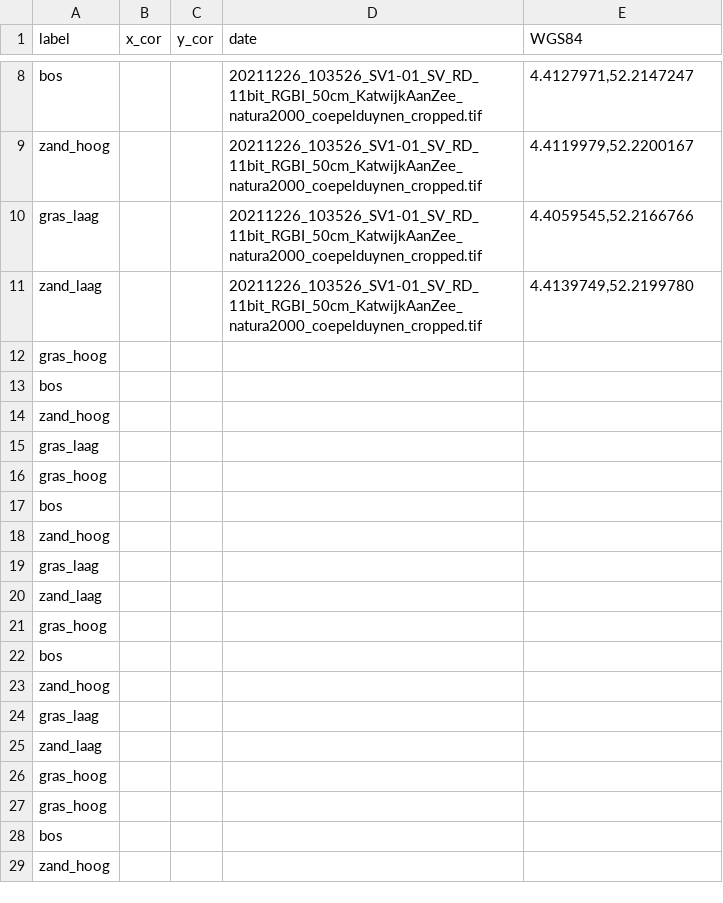
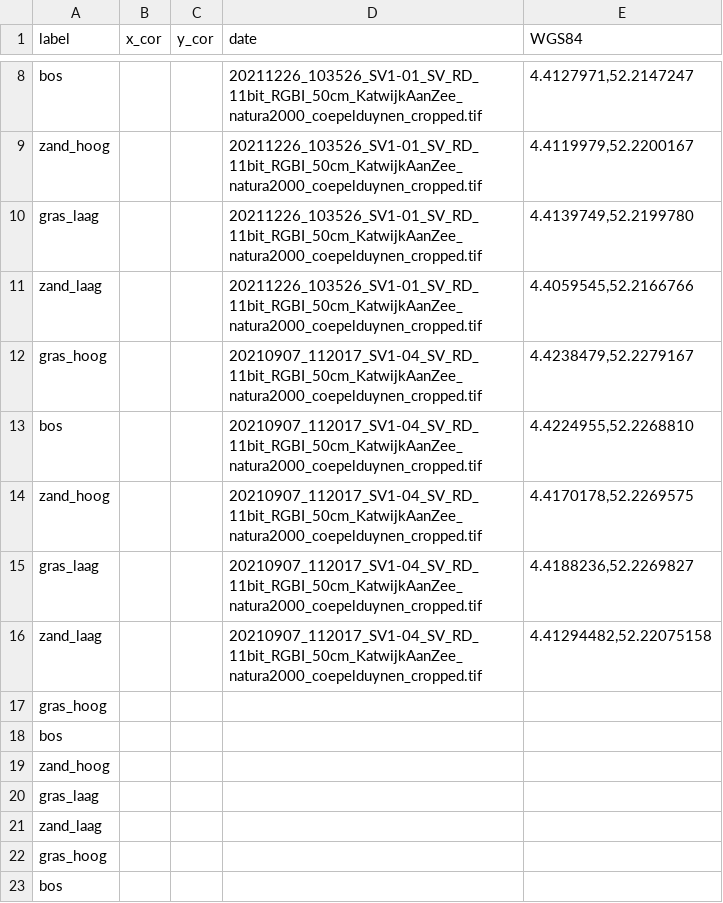
Before and after one commit to Provincie-Zuid-Holland/satellite-images-datascience, a CSV file: annotations/coepelduynen_annotations.csv, drawn as a sheet; only a part is shown, gaps mark what is left out; the shorter side is filled out with more unchanged rows.

```diff
--- a/annotations/coepelduynen_annotations.csv
+++ b/annotations/coepelduynen_annotations.csv
@@ -9,8 +9,9 @@ bos,,,20211226_103526_SV1-01_SV_RD_11bit_RGBI_50cm_KatwijkAanZee_natura2000_coep
 zand_hoog,,,20211226_103526_SV1-01_SV_RD_11bit_RGBI_50cm_KatwijkAanZee_natura2000_coepelduynen_cropped.tif,"4.4119979,52.2200167"
-gras_laag,,,20211226_103526_SV1-01_SV_RD_11bit_RGBI_50cm_KatwijkAanZee_natura2000_coepelduynen_cropped.tif,"4.4059545,52.2166766"
-zand_laag,,,20211226_103526_SV1-01_SV_RD_11bit_RGBI_50cm_KatwijkAanZee_natura2000_coepelduynen_cropped.tif,"4.4139749,52.2199780"
-gras_hoog,,,,
-bos,,,,
-zand_hoog,,,,
-gras_laag,,,,
+gras_laag,,,20211226_103526_SV1-01_SV_RD_11bit_RGBI_50cm_KatwijkAanZee_natura2000_coepelduynen_cropped.tif,"4.4139749,52.2199780"
+zand_laag,,,20211226_103526_SV1-01_SV_RD_11bit_RGBI_50cm_KatwijkAanZee_natura2000_coepelduynen_cropped.tif,"4.4059545,52.2166766"
+gras_hoog,,,20210907_112017_SV1-04_SV_RD_11bit_RGBI_50cm_KatwijkAanZee_natura2000_coepelduynen_cropped.tif,"4.4238479,52.2279167"
+bos,,,20210907_112017_SV1-04_SV_RD_11bit_RGBI_50cm_KatwijkAanZee_natura2000_coepelduynen_cropped.tif,"4.4224955,52.2268810"
+zand_hoog,,,20210907_112017_SV1-04_SV_RD_11bit_RGBI_50cm_KatwijkAanZee_natura2000_coepelduynen_cropped.tif,"4.4170178,52.2269575"
+gras_laag,,,20210907_112017_SV1-04_SV_RD_11bit_RGBI_50cm_KatwijkAanZee_natura2000_coepelduynen_cropped.tif,"4.4188236,52.2269827"
+zand_laag ,,,20210907_112017_SV1-04_SV_RD_11bit_RGBI_50cm_KatwijkAanZee_natura2000_coepelduynen_cropped.tif,"4.41294482,52.22075158"
 gras_hoog,,,,
```
Also changed, not shown: 8 other files.
